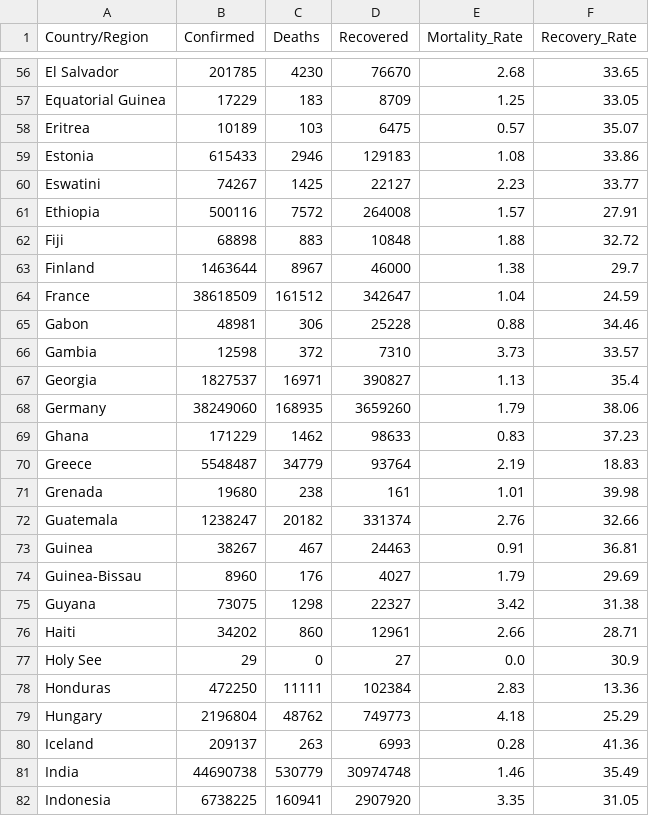
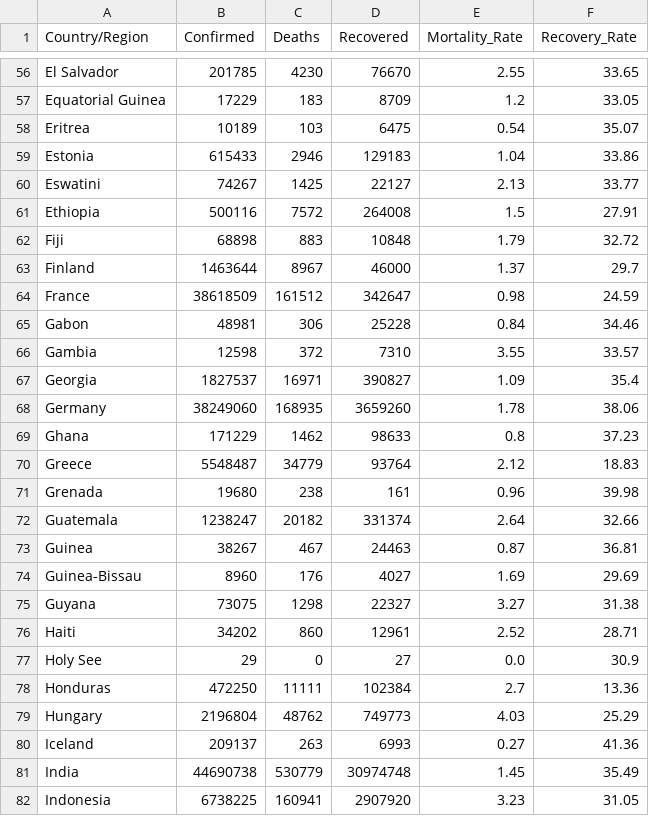
Before and after one commit to syedmbilalshah06-spec/Programming-For-AI-Semester-Project-, a CSV file: covid19_summary_statistics.csv, drawn as a sheet; only a part is shown, gaps mark what is left out; the diff covers the shown part only; the diff names each change by its address in the sheet, - before the commit and + after, or states it on an @@ line.

```diff
--- a/covid19_summary_statistics.csv
+++ b/covid19_summary_statistics.csv
-E56 (Mortality_Rate): 2.68
+E56 (Mortality_Rate): 2.55
-E57 (Mortality_Rate): 1.25
+E57 (Mortality_Rate): 1.2
-E58 (Mortality_Rate): 0.57
+E58 (Mortality_Rate): 0.54
-E59 (Mortality_Rate): 1.08
+E59 (Mortality_Rate): 1.04
-E60 (Mortality_Rate): 2.23
+E60 (Mortality_Rate): 2.13
-E61 (Mortality_Rate): 1.57
+E61 (Mortality_Rate): 1.5
-E62 (Mortality_Rate): 1.88
+E62 (Mortality_Rate): 1.79
-E63 (Mortality_Rate): 1.38
+E63 (Mortality_Rate): 1.37
-E64 (Mortality_Rate): 1.04
+E64 (Mortality_Rate): 0.98
-E65 (Mortality_Rate): 0.88
+E65 (Mortality_Rate): 0.84
-E66 (Mortality_Rate): 3.73
+E66 (Mortality_Rate): 3.55
-E67 (Mortality_Rate): 1.13
+E67 (Mortality_Rate): 1.09
-E68 (Mortality_Rate): 1.79
+E68 (Mortality_Rate): 1.78
-E69 (Mortality_Rate): 0.83
+E69 (Mortality_Rate): 0.8
-E70 (Mortality_Rate): 2.19
+E70 (Mortality_Rate): 2.12
-E71 (Mortality_Rate): 1.01
+E71 (Mortality_Rate): 0.96
-E72 (Mortality_Rate): 2.76
+E72 (Mortality_Rate): 2.64
-E73 (Mortality_Rate): 0.91
+E73 (Mortality_Rate): 0.87
-E74 (Mortality_Rate): 1.79
+E74 (Mortality_Rate): 1.69
-E75 (Mortality_Rate): 3.42
+E75 (Mortality_Rate): 3.27
-E76 (Mortality_Rate): 2.66
+E76 (Mortality_Rate): 2.52
-E78 (Mortality_Rate): 2.83
+E78 (Mortality_Rate): 2.7
-E79 (Mortality_Rate): 4.18
+E79 (Mortality_Rate): 4.03
-E80 (Mortality_Rate): 0.28
+E80 (Mortality_Rate): 0.27
-E81 (Mortality_Rate): 1.46
+E81 (Mortality_Rate): 1.45
-E82 (Mortality_Rate): 3.35
+E82 (Mortality_Rate): 3.23
```
Also changed, not shown: 155 edited cells elsewhere in this file, covid19_risk_assessment.csv, 4 other files.
